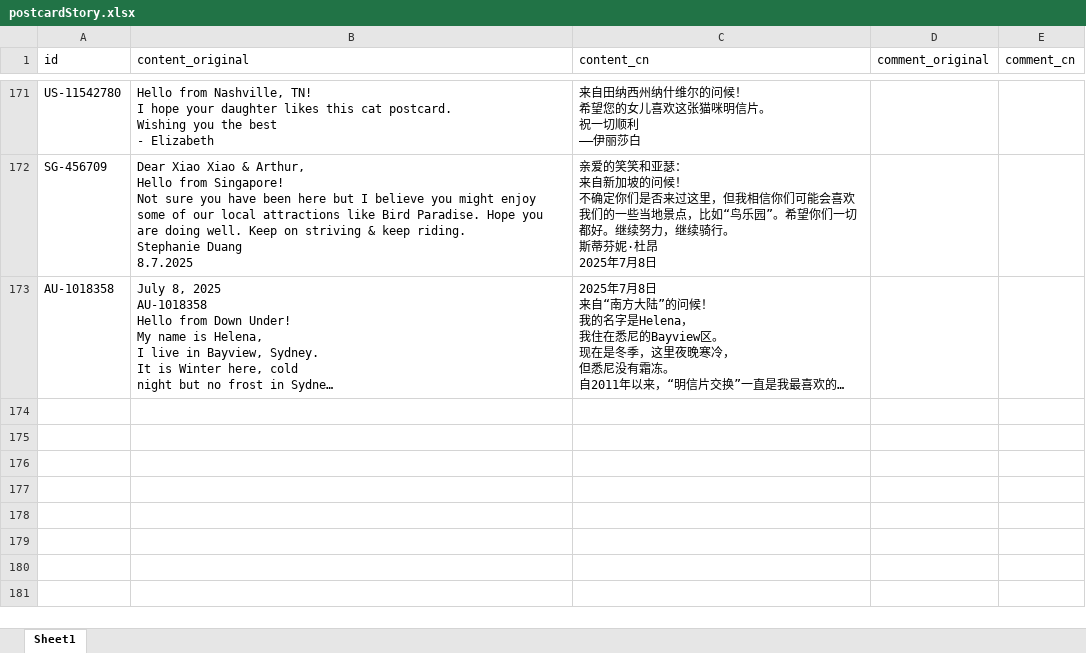
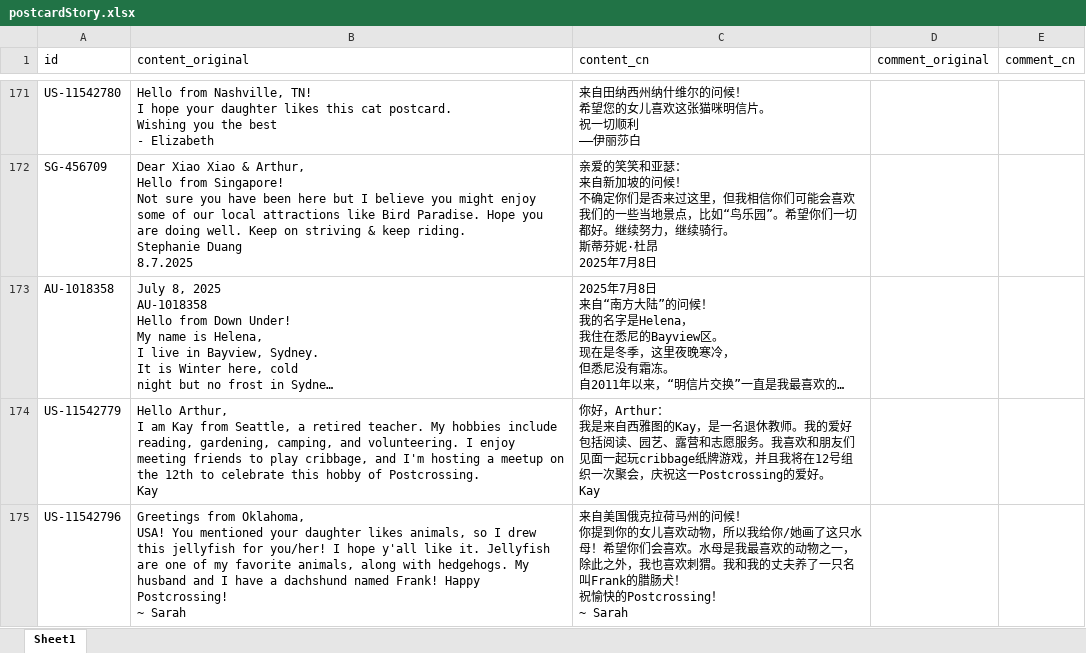
Before and after one commit to arthurfsy2/Postcrossing_map_generator, an Excel workbook: template/postcardStory.xlsx, sheet Sheet1, drawn as a sheet; only a part is shown, gaps mark what is left out; long unchanged cells end in …; values as stored, in another font and other column widths than the file's, no borders; ↵ is a line break in a cell; the diff names each change by its address in the sheet, - before the commit and + after, or states it on an @@ line.

Commit message:
add

```diff
--- a/template/postcardStory.xlsx (sheet Sheet1)
+++ b/template/postcardStory.xlsx (sheet Sheet1)
+row 174: US-11542779 | Hello Arthur, ↵ I am Kay from Seattle, a retired teacher. My hobbies include reading, gardening, camping, and volunteering. I enjoy meeting friends to play cribbage, and I'm hosting a meetup on the 12th to celebrate this hobby of Postcrossing. ↵ Kay | 你好，Arthur： ↵ 我是来自西雅图的Kay，是一名退休教师。我的爱好包括阅读、园艺、露营和志愿服务。我喜欢和朋友们见面一起玩cribbage纸牌游戏，并且我将在12号组织一次聚会，庆祝这一Postcrossing的爱好。 ↵ Kay
+row 175: US-11542796 | Greetings from Oklahoma, ↵ USA! You mentioned your daughter likes animals, so I drew this jellyfish for you/her! I hope y'all like it. Jellyfish are one of my favorite animals, along with hedgehogs. My husband and I have a dachshund named Frank! Happy Postcrossing! ↵ ~ Sarah | 来自美国俄克拉荷马州的问候！ ↵ 你提到你的女儿喜欢动物，所以我给你/她画了这只水母！希望你们会喜欢。水母是我最喜欢的动物之一，除此之外，我也喜欢刺猬。我和我的丈夫养了一只名叫Frank的腊肠犬！ ↵ 祝愉快的Postcrossing！ ↵ ~ Sarah
```
